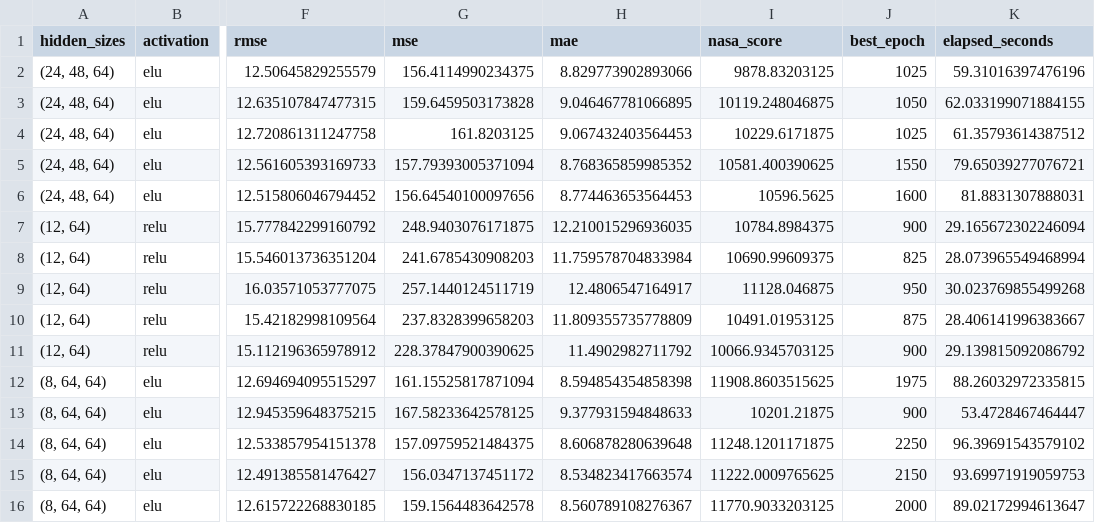
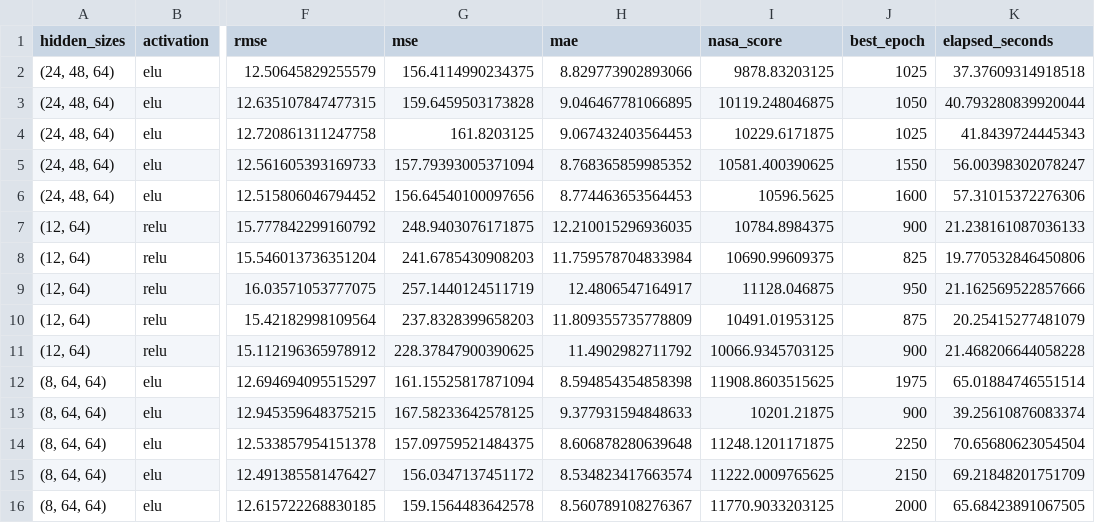
Before and after one commit to eitt/measurement-and-control, a CSV file: mopso_results/FD001_final_seed_results.csv, drawn as a sheet; only a part is shown, gaps mark what is left out; the diff names each change by its address in the sheet, - before the commit and + after, or states it on an @@ line.

```diff
--- a/mopso_results/FD001_final_seed_results.csv
+++ b/mopso_results/FD001_final_seed_results.csv
-K2 (elapsed_seconds): 59.31016397476196
+K2 (elapsed_seconds): 37.37609314918518
-K3 (elapsed_seconds): 62.033199071884155
+K3 (elapsed_seconds): 40.793280839920044
-K4 (elapsed_seconds): 61.35793614387512
+K4 (elapsed_seconds): 41.8439724445343
-K5 (elapsed_seconds): 79.65039277076721
+K5 (elapsed_seconds): 56.00398302078247
-K6 (elapsed_seconds): 81.8831307888031
+K6 (elapsed_seconds): 57.31015372276306
-K7 (elapsed_seconds): 29.165672302246094
+K7 (elapsed_seconds): 21.238161087036133
-K8 (elapsed_seconds): 28.073965549468994
+K8 (elapsed_seconds): 19.770532846450806
-K9 (elapsed_seconds): 30.023769855499268
+K9 (elapsed_seconds): 21.162569522857666
-K10 (elapsed_seconds): 28.406141996383667
+K10 (elapsed_seconds): 20.25415277481079
-K11 (elapsed_seconds): 29.139815092086792
+K11 (elapsed_seconds): 21.468206644058228
-K12 (elapsed_seconds): 88.26032972335815
+K12 (elapsed_seconds): 65.01884746551514
-K13 (elapsed_seconds): 53.4728467464447
+K13 (elapsed_seconds): 39.25610876083374
-K14 (elapsed_seconds): 96.39691543579102
+K14 (elapsed_seconds): 70.65680623054504
-K15 (elapsed_seconds): 93.69971919059753
+K15 (elapsed_seconds): 69.21848201751709
-K16 (elapsed_seconds): 89.02172994613647
+K16 (elapsed_seconds): 65.68423891067505
```
Also changed, not shown: mopso_results/FD001_mopso_stage_history.csv, mopso_results/mopso_lightweight_summary.csv, 2 other files.
